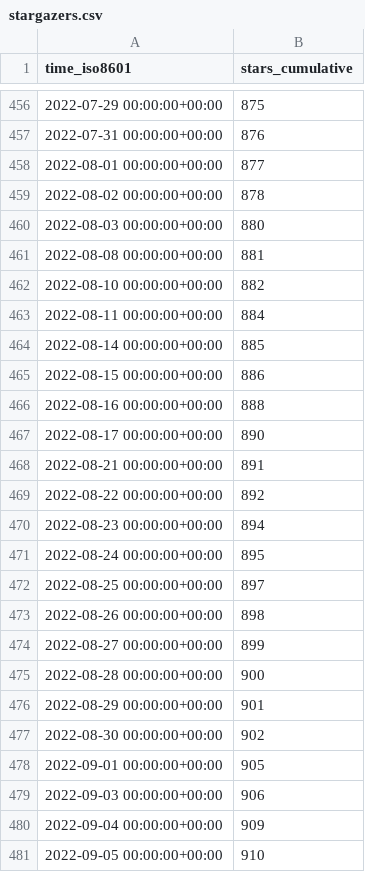
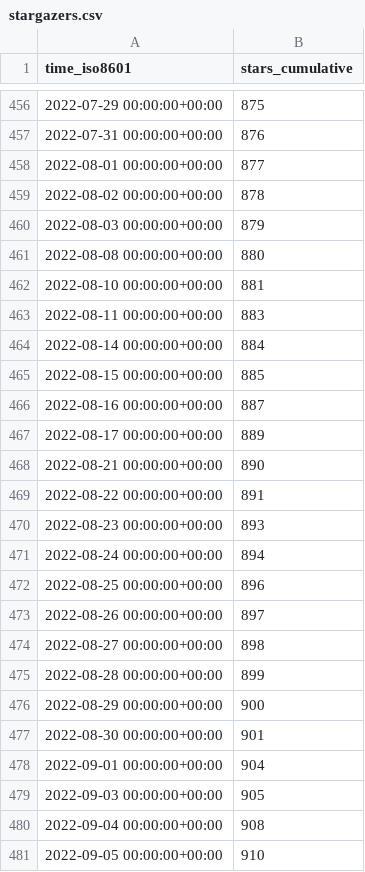
Before and after one commit to thesixnetwork/cli, a CSV file: ignite/cli/ghrs-data/stargazers.csv, drawn as a sheet; only a part is shown, gaps mark what is left out.

```diff
--- a/ignite/cli/ghrs-data/stargazers.csv
+++ b/ignite/cli/ghrs-data/stargazers.csv
@@ -459,23 +459,23 @@ time_iso8601,stars_cumulative
 2022-08-02 00:00:00+00:00,878
-2022-08-03 00:00:00+00:00,880
-2022-08-08 00:00:00+00:00,881
-2022-08-10 00:00:00+00:00,882
-2022-08-11 00:00:00+00:00,884
-2022-08-14 00:00:00+00:00,885
-2022-08-15 00:00:00+00:00,886
-2022-08-16 00:00:00+00:00,888
-2022-08-17 00:00:00+00:00,890
-2022-08-21 00:00:00+00:00,891
-2022-08-22 00:00:00+00:00,892
-2022-08-23 00:00:00+00:00,894
-2022-08-24 00:00:00+00:00,895
-2022-08-25 00:00:00+00:00,897
-2022-08-26 00:00:00+00:00,898
-2022-08-27 00:00:00+00:00,899
-2022-08-28 00:00:00+00:00,900
-2022-08-29 00:00:00+00:00,901
-2022-08-30 00:00:00+00:00,902
-2022-09-01 00:00:00+00:00,905
-2022-09-03 00:00:00+00:00,906
-2022-09-04 00:00:00+00:00,909
+2022-08-03 00:00:00+00:00,879
+2022-08-08 00:00:00+00:00,880
+2022-08-10 00:00:00+00:00,881
+2022-08-11 00:00:00+00:00,883
+2022-08-14 00:00:00+00:00,884
+2022-08-15 00:00:00+00:00,885
+2022-08-16 00:00:00+00:00,887
+2022-08-17 00:00:00+00:00,889
+2022-08-21 00:00:00+00:00,890
+2022-08-22 00:00:00+00:00,891
+2022-08-23 00:00:00+00:00,893
+2022-08-24 00:00:00+00:00,894
+2022-08-25 00:00:00+00:00,896
+2022-08-26 00:00:00+00:00,897
+2022-08-27 00:00:00+00:00,898
+2022-08-28 00:00:00+00:00,899
+2022-08-29 00:00:00+00:00,900
+2022-08-30 00:00:00+00:00,901
+2022-09-01 00:00:00+00:00,904
+2022-09-03 00:00:00+00:00,905
+2022-09-04 00:00:00+00:00,908
 2022-09-05 00:00:00+00:00,910
```
Also changed, not shown: ignite/cli/ghrs-data/forks.csv.
